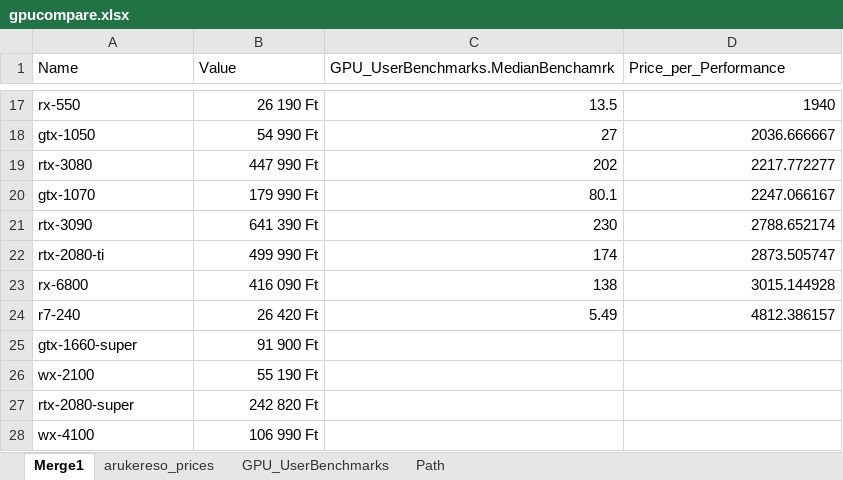
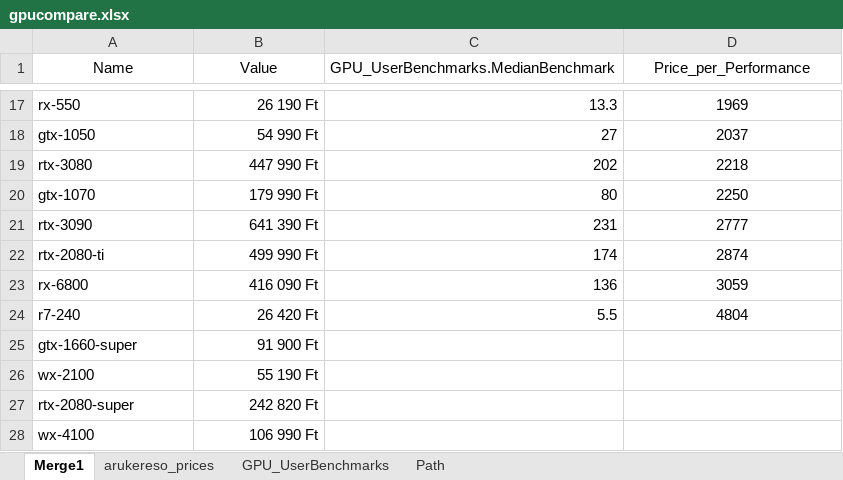
Before and after one commit to navima/arukereso-scraper, an Excel workbook: gpucompare.xlsx, sheet Merge1, drawn as a sheet; only a part is shown, gaps mark what is left out; values as stored, in another font and other column widths than the file's, no borders; conditional formats and table styles not drawn; the diff covers the shown part only; the diff names each change by its address in the sheet, - before the commit and + after, or states it on an @@ line.

```diff
--- a/gpucompare.xlsx (sheet Merge1)
+++ b/gpucompare.xlsx (sheet Merge1)
-A1:B1 alignment: left
+A1:B1 alignment: center
-C1: GPU_UserBenchmarks.MedianBenchamrk
+C1: GPU_UserBenchmarks.MedianBenchmark
-D1 alignment: left
+D1 alignment: center
-C17: 13.5
+C17: 13.3
-D17 (Price_per_Performance): 1940
+D17 (Price_per_Performance): 1969
-D17:D24 alignment: right
+D17:D24 alignment: center
-D18 (Price_per_Performance): 2036.666667
+D18 (Price_per_Performance): 2037
-D19 (Price_per_Performance): 2217.772277
+D19 (Price_per_Performance): 2218
-C20: 80.1
+C20: 80
-D20 (Price_per_Performance): 2247.066167
+D20 (Price_per_Performance): 2250
-C21: 230
+C21: 231
-D21 (Price_per_Performance): 2788.652174
+D21 (Price_per_Performance): 2777
-D22 (Price_per_Performance): 2873.505747
+D22 (Price_per_Performance): 2874
-C23: 138
+C23: 136
-D23 (Price_per_Performance): 3015.144928
+D23 (Price_per_Performance): 3059
-C24: 5.49
+C24: 5.5
-D24 (Price_per_Performance): 4812.386157
+D24 (Price_per_Performance): 4804
```
Also changed, not shown: 3 added rows, 3 removed rows, 20 edited cells and cell formats elsewhere in this sheet, sheet GPU_UserBenchmarks.
